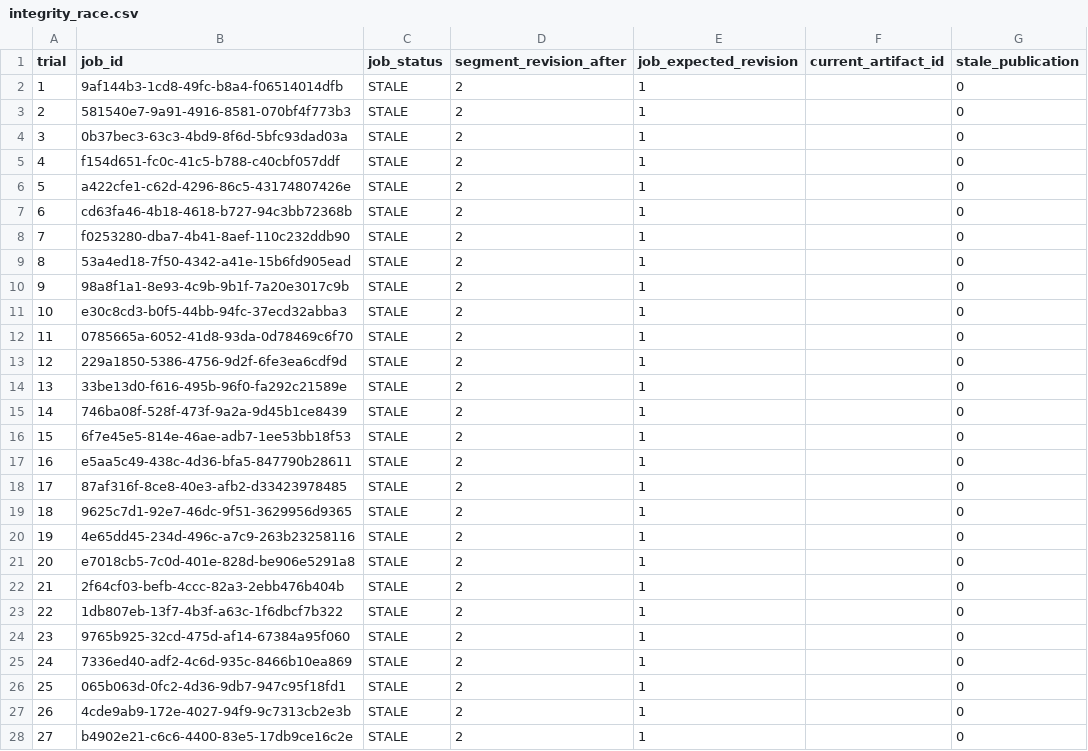
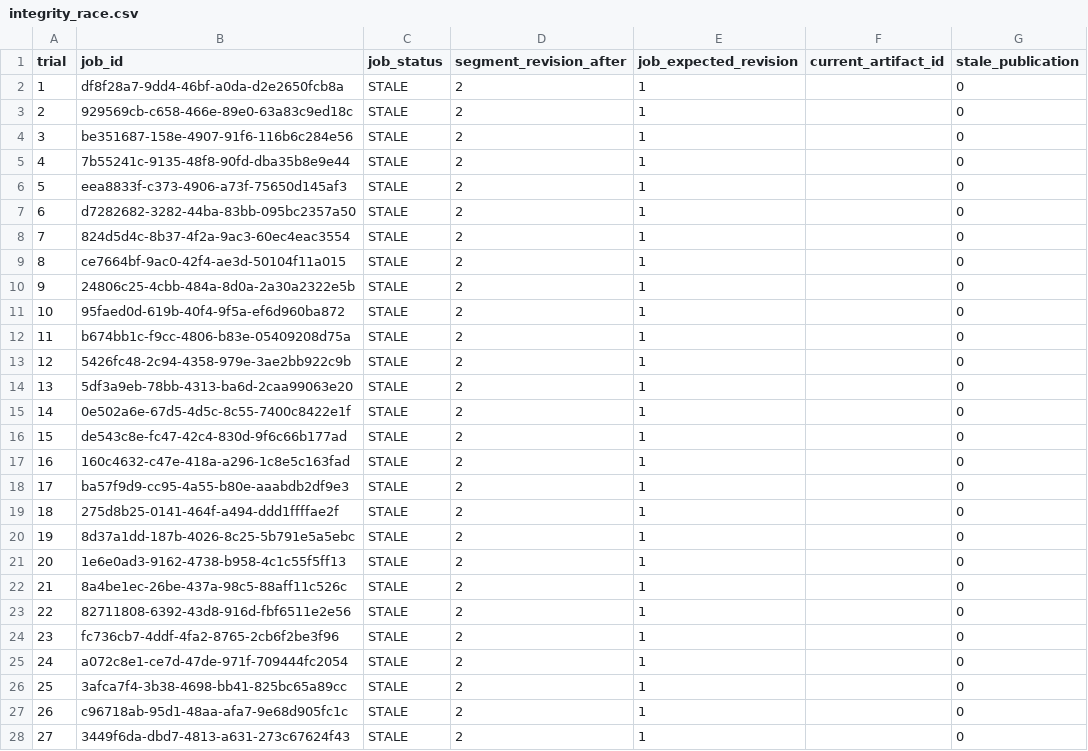
Before and after one commit to ndung768/YouAudioLab, a CSV file: docs/software/eval/integrity_race.csv, drawn as a sheet; only a part is shown; the diff covers the shown part only.

```diff
--- a/docs/software/eval/integrity_race.csv
+++ b/docs/software/eval/integrity_race.csv
@@ -1,28 +1,28 @@
 trial,job_id,job_status,segment_revision_after,job_expected_revision,current_artifact_id,stale_publication
-1,9af144b3-1cd8-49fc-b8a4-f06514014dfb,STALE,2,1,,0
-2,581540e7-9a91-4916-8581-070bf4f773b3,STALE,2,1,,0
-3,0b37bec3-63c3-4bd9-8f6d-5bfc93dad03a,STALE,2,1,,0
-4,f154d651-fc0c-41c5-b788-c40cbf057ddf,STALE,2,1,,0
-5,a422cfe1-c62d-4296-86c5-43174807426e,STALE,2,1,,0
-6,cd63fa46-4b18-4618-b727-94c3bb72368b,STALE,2,1,,0
-7,f0253280-dba7-4b41-8aef-110c232ddb90,STALE,2,1,,0
-8,53a4ed18-7f50-4342-a41e-15b6fd905ead,STALE,2,1,,0
-9,98a8f1a1-8e93-4c9b-9b1f-7a20e3017c9b,STALE,2,1,,0
-10,e30c8cd3-b0f5-44bb-94fc-37ecd32abba3,STALE,2,1,,0
-11,0785665a-6052-41d8-93da-0d78469c6f70,STALE,2,1,,0
-12,229a1850-5386-4756-9d2f-6fe3ea6cdf9d,STALE,2,1,,0
-13,33be13d0-f616-495b-96f0-fa292c21589e,STALE,2,1,,0
-14,746ba08f-528f-473f-9a2a-9d45b1ce8439,STALE,2,1,,0
-15,6f7e45e5-814e-46ae-adb7-1ee53bb18f53,STALE,2,1,,0
-16,e5aa5c49-438c-4d36-bfa5-847790b28611,STALE,2,1,,0
-17,87af316f-8ce8-40e3-afb2-d33423978485,STALE,2,1,,0
-18,9625c7d1-92e7-46dc-9f51-3629956d9365,STALE,2,1,,0
-19,4e65dd45-234d-496c-a7c9-263b23258116,STALE,2,1,,0
-20,e7018cb5-7c0d-401e-828d-be906e5291a8,STALE,2,1,,0
-21,2f64cf03-befb-4ccc-82a3-2ebb476b404b,STALE,2,1,,0
-22,1db807eb-13f7-4b3f-a63c-1f6dbcf7b322,STALE,2,1,,0
-23,9765b925-32cd-475d-af14-67384a95f060,STALE,2,1,,0
-24,7336ed40-adf2-4c6d-935c-8466b10ea869,STALE,2,1,,0
-25,065b063d-0fc2-4d36-9db7-947c95f18fd1,STALE,2,1,,0
-26,4cde9ab9-172e-4027-94f9-9c7313cb2e3b,STALE,2,1,,0
-27,b4902e21-c6c6-4400-83e5-17db9ce16c2e,STALE,2,1,,0
+1,df8f28a7-9dd4-46bf-a0da-d2e2650fcb8a,STALE,2,1,,0
+2,929569cb-c658-466e-89e0-63a83c9ed18c,STALE,2,1,,0
+3,be351687-158e-4907-91f6-116b6c284e56,STALE,2,1,,0
+4,7b55241c-9135-48f8-90fd-dba35b8e9e44,STALE,2,1,,0
+5,eea8833f-c373-4906-a73f-75650d145af3,STALE,2,1,,0
+6,d7282682-3282-44ba-83bb-095bc2357a50,STALE,2,1,,0
+7,824d5d4c-8b37-4f2a-9ac3-60ec4eac3554,STALE,2,1,,0
+8,ce7664bf-9ac0-42f4-ae3d-50104f11a015,STALE,2,1,,0
+9,24806c25-4cbb-484a-8d0a-2a30a2322e5b,STALE,2,1,,0
+10,95faed0d-619b-40f4-9f5a-ef6d960ba872,STALE,2,1,,0
+11,b674bb1c-f9cc-4806-b83e-05409208d75a,STALE,2,1,,0
+12,5426fc48-2c94-4358-979e-3ae2bb922c9b,STALE,2,1,,0
+13,5df3a9eb-78bb-4313-ba6d-2caa99063e20,STALE,2,1,,0
+14,0e502a6e-67d5-4d5c-8c55-7400c8422e1f,STALE,2,1,,0
+15,de543c8e-fc47-42c4-830d-9f6c66b177ad,STALE,2,1,,0
+16,160c4632-c47e-418a-a296-1c8e5c163fad,STALE,2,1,,0
+17,ba57f9d9-cc95-4a55-b80e-aaabdb2df9e3,STALE,2,1,,0
+18,275d8b25-0141-464f-a494-ddd1ffffae2f,STALE,2,1,,0
+19,8d37a1dd-187b-4026-8c25-5b791e5a5ebc,STALE,2,1,,0
+20,1e6e0ad3-9162-4738-b958-4c1c55f5ff13,STALE,2,1,,0
+21,8a4be1ec-26be-437a-98c5-88aff11c526c,STALE,2,1,,0
+22,82711808-6392-43d8-916d-fbf6511e2e56,STALE,2,1,,0
+23,fc736cb7-4ddf-4fa2-8765-2cb6f2be3f96,STALE,2,1,,0
+24,a072c8e1-ce7d-47de-971f-709444fc2054,STALE,2,1,,0
+25,3afca7f4-3b38-4698-bb41-825bc65a89cc,STALE,2,1,,0
+26,c96718ab-95d1-48aa-afa7-9e68d905fc1c,STALE,2,1,,0
+27,3449f6da-dbd7-4813-a631-273c67624f43,STALE,2,1,,0
```
Also changed, not shown: 73 edited cells elsewhere in this file, docs/software/eval/sample_segments.csv, 19 other files.
